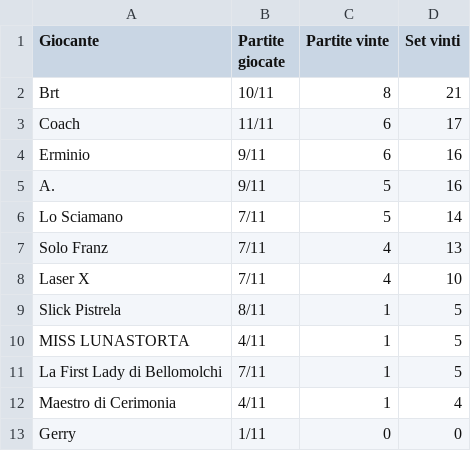
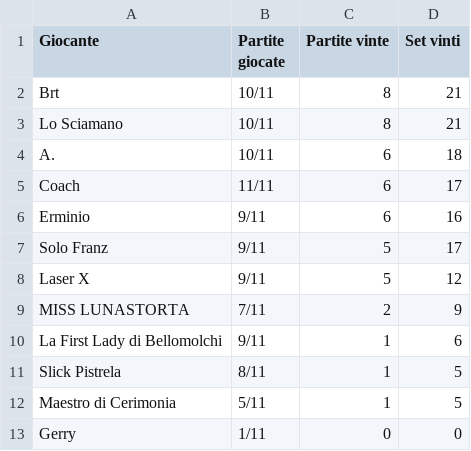
Before and after one commit to LaGiostraIndividuale/lagiostraindividuale.github.io, a CSV file: _data/SSR-Bellomolchi.csv, drawn as a sheet.

```diff
--- a/_data/SSR-Bellomolchi.csv
+++ b/_data/SSR-Bellomolchi.csv
@@ -2,12 +2,12 @@ Giocante,Partite giocate,Partite vinte,Set vinti
 Brt,10/11,8,21
+Lo Sciamano,10/11,8,21
+A.,10/11,6,18
 Coach,11/11,6,17
 Erminio,9/11,6,16
-A.,9/11,5,16
-Lo Sciamano,7/11,5,14
-Solo Franz,7/11,4,13
-Laser X,7/11,4,10
+Solo Franz,9/11,5,17
+Laser X,9/11,5,12
+MISS LUNASTORTA,7/11,2,9
+La First Lady di Bellomolchi,9/11,1,6
 Slick Pistrela,8/11,1,5
-MISS LUNASTORTA,4/11,1,5
-La First Lady di Bellomolchi,7/11,1,5
-Maestro di Cerimonia,4/11,1,4
+Maestro di Cerimonia,5/11,1,5
 Gerry,1/11,0,0
```
Also changed, not shown: _data/SSR-Balera.csv, _data/SSR-Emiliana.csv, 2 other files.
